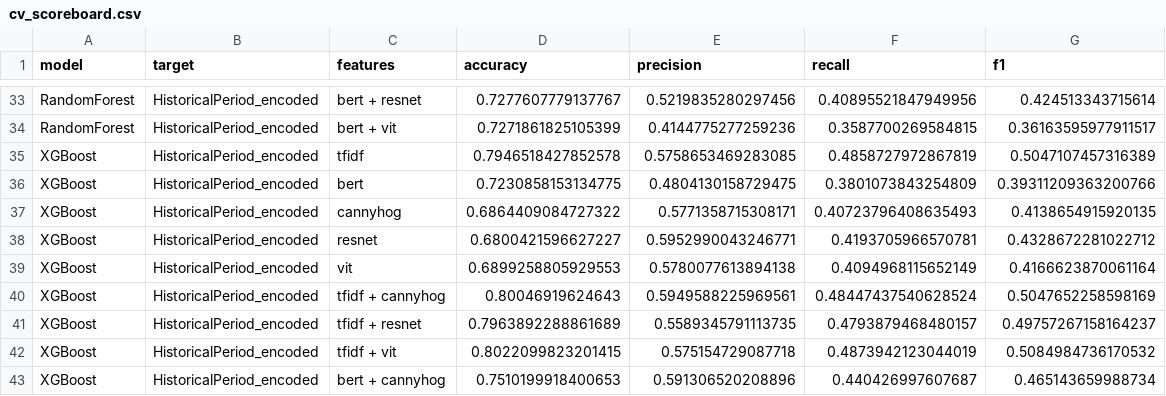
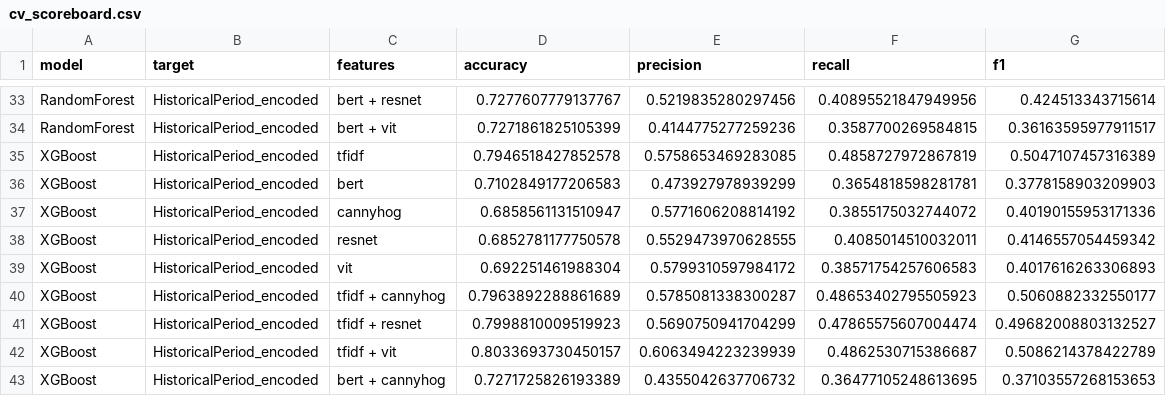
Before and after one commit to dimitris-kr/AgoraPottery, a CSV file: 02_chronology_prediction/classification/cv_scoreboard.csv, drawn as a sheet; only a part is shown, gaps mark what is left out; the diff covers the shown part only.

Commit message:
finished classification

```diff
--- a/02_chronology_prediction/classification/cv_scoreboard.csv
+++ b/02_chronology_prediction/classification/cv_scoreboard.csv
@@ -35,9 +35,9 @@ RandomForest,HistoricalPeriod_encoded,bert + vit,0.7271861825105399,0.4144775277
 XGBoost,HistoricalPeriod_encoded,tfidf,0.7946518427852578,0.5758653469283085,0.4858727972867819,0.5047107457316389
-XGBoost,HistoricalPeriod_encoded,bert,0.7230858153134775,0.4804130158729475,0.3801073843254809,0.39311209363200766
-XGBoost,HistoricalPeriod_encoded,cannyhog,0.6864409084727322,0.5771358715308171,0.40723796408635493,0.4138654915920135
-XGBoost,HistoricalPeriod_encoded,resnet,0.6800421596627227,0.5952990043246771,0.4193705966570781,0.4328672281022712
-XGBoost,HistoricalPeriod_encoded,vit,0.6899258805929553,0.5780077613894138,0.4094968115652149,0.4166623870061164
-XGBoost,HistoricalPeriod_encoded,tfidf + cannyhog,0.80046919624643,0.5949588225969561,0.48447437540628524,0.5047652258598169
-XGBoost,HistoricalPeriod_encoded,tfidf + resnet,0.7963892288861689,0.5589345791113735,0.4793879468480157,0.49757267158164237
-XGBoost,HistoricalPeriod_encoded,tfidf + vit,0.8022099823201415,0.575154729087718,0.4873942123044019,0.5084984736170532
-XGBoost,HistoricalPeriod_encoded,bert + cannyhog,0.7510199918400653,0.591306520208896,0.440426997607687,0.465143659988734
+XGBoost,HistoricalPeriod_encoded,bert,0.7102849177206583,0.473927978939299,0.3654818598281781,0.3778158903209903
+XGBoost,HistoricalPeriod_encoded,cannyhog,0.6858561131510947,0.5771606208814192,0.3855175032744072,0.40190155953171336
+XGBoost,HistoricalPeriod_encoded,resnet,0.6852781177750578,0.5529473970628555,0.4085014510032011,0.4146557054459342
+XGBoost,HistoricalPeriod_encoded,vit,0.692251461988304,0.5799310597984172,0.38571754257606583,0.4017616263306893
+XGBoost,HistoricalPeriod_encoded,tfidf + cannyhog,0.7963892288861689,0.5785081338300287,0.48653402795505923,0.5060882332550177
+XGBoost,HistoricalPeriod_encoded,tfidf + resnet,0.7998810009519923,0.5690750941704299,0.47865575607004474,0.49682008803132527
+XGBoost,HistoricalPeriod_encoded,tfidf + vit,0.8033693730450157,0.6063494223239939,0.4862530715386687,0.5086214378422789
+XGBoost,HistoricalPeriod_encoded,bert + cannyhog,0.7271725826193389,0.4355042637706732,0.36477105248613695,0.37103557268153653
```
Also changed, not shown: 92 edited cells elsewhere in this file, 4 other files.
